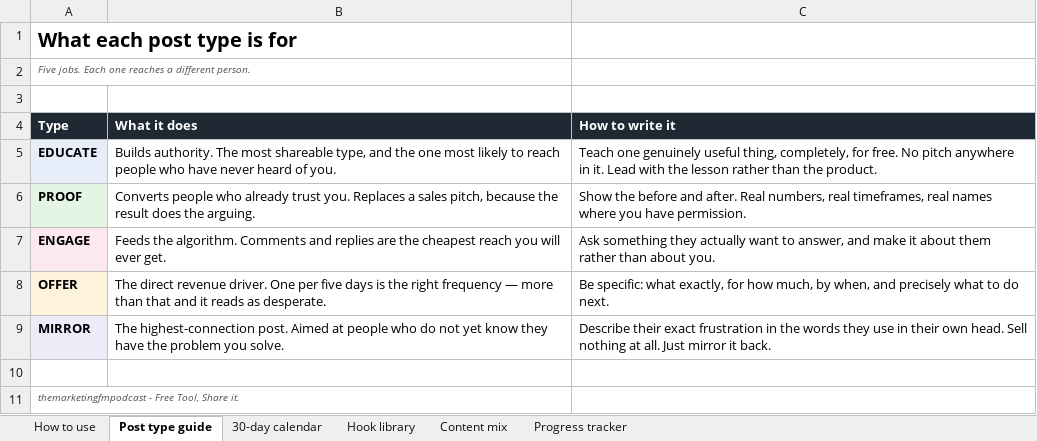
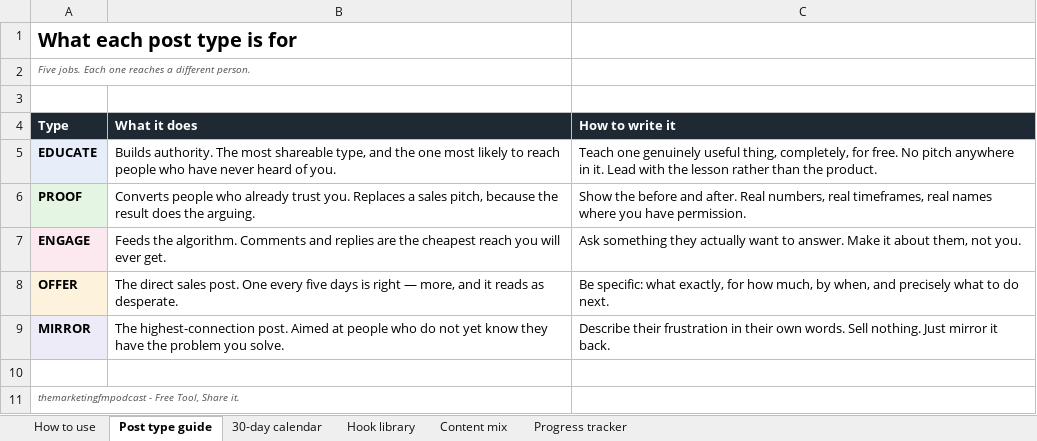
Before and after one commit to mfmp112-karl/tiktok-content-analysis, an Excel workbook: examples/sample-report/sample-calendar.xlsx, sheet Post type guide, drawn as a sheet; values as stored, in another font and other column widths than the file's, no borders; the diff names each change by its address in the sheet, - before the commit and + after, or states it on an @@ line.

```diff
--- a/examples/sample-report/sample-calendar.xlsx (sheet Post type guide)
+++ b/examples/sample-report/sample-calendar.xlsx (sheet Post type guide)
-C7 (How to write it): …want to answer, and make it about them rather than about you.
+C7 (How to write it): …want to answer. Make it about them, not you.
-B8 (What it does): The direct revenue driver. One per five days is the right frequency — more than that and it…
+B8 (What it does): The direct sales post. One every five days is right — more, and it…
-C9 (How to write it): Describe their exact frustration in the words they use in their own head. Sell nothing at all. Just mirror…
+C9 (How to write it): Describe their frustration in their own words. Sell nothing. Just mirror…
```
Also changed, not shown: sheet 30-day calendar, sheet Content mix, 26 other files.
